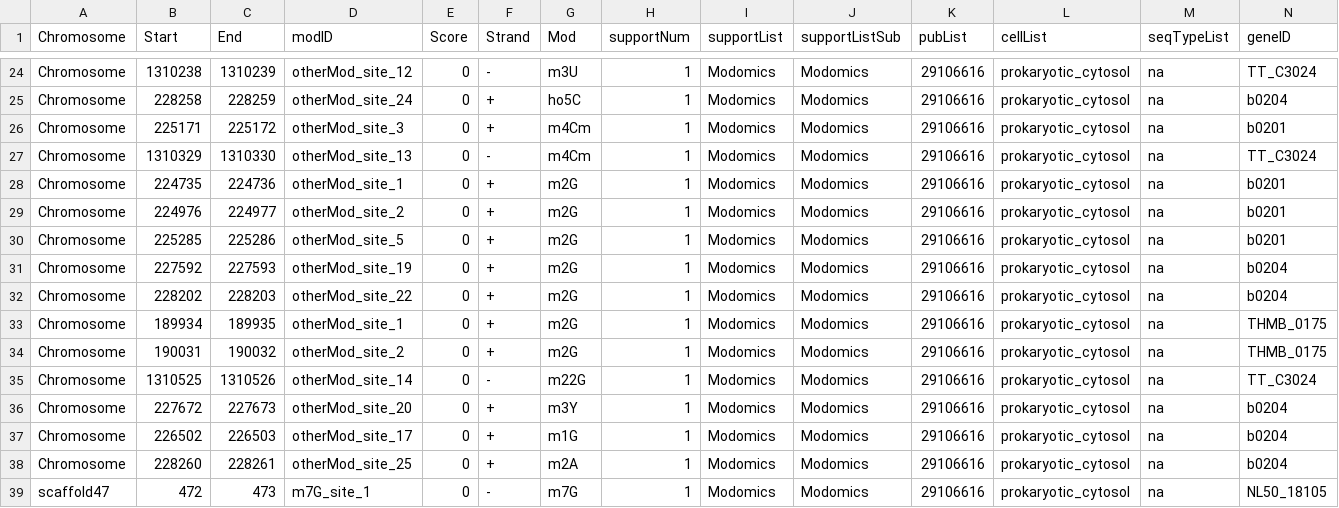
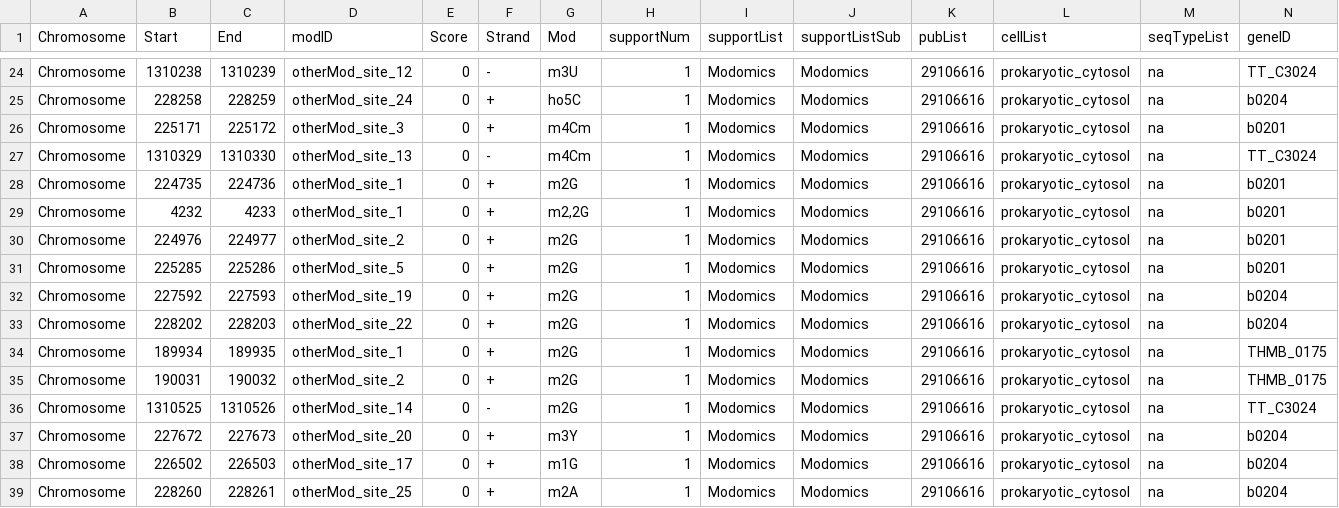
Before and after one commit to sciguysl/ModrRNA1, a CSV file: bact_AllMods-processed.csv, drawn as a sheet; only a part is shown, gaps mark what is left out; the shorter side is filled out with more unchanged rows; addresses are those after the commit; rows hold the shown columns only; the diff names each change by its address in the sheet, - before the commit and + after, or states it on an @@ line.

Commit message:
Add files via upload

```diff
--- a/bact_AllMods-processed.csv
+++ b/bact_AllMods-processed.csv
+row 29: Chromosome | 4232 | 4233 | otherMod_site_1 | 0 | + | m2,2G | 1 | Modomics | Modomics | 29106616 | prokaryotic_cytosol | na | b0201
-G36 (Mod): m22G
+G36 (Mod): m2G
```
